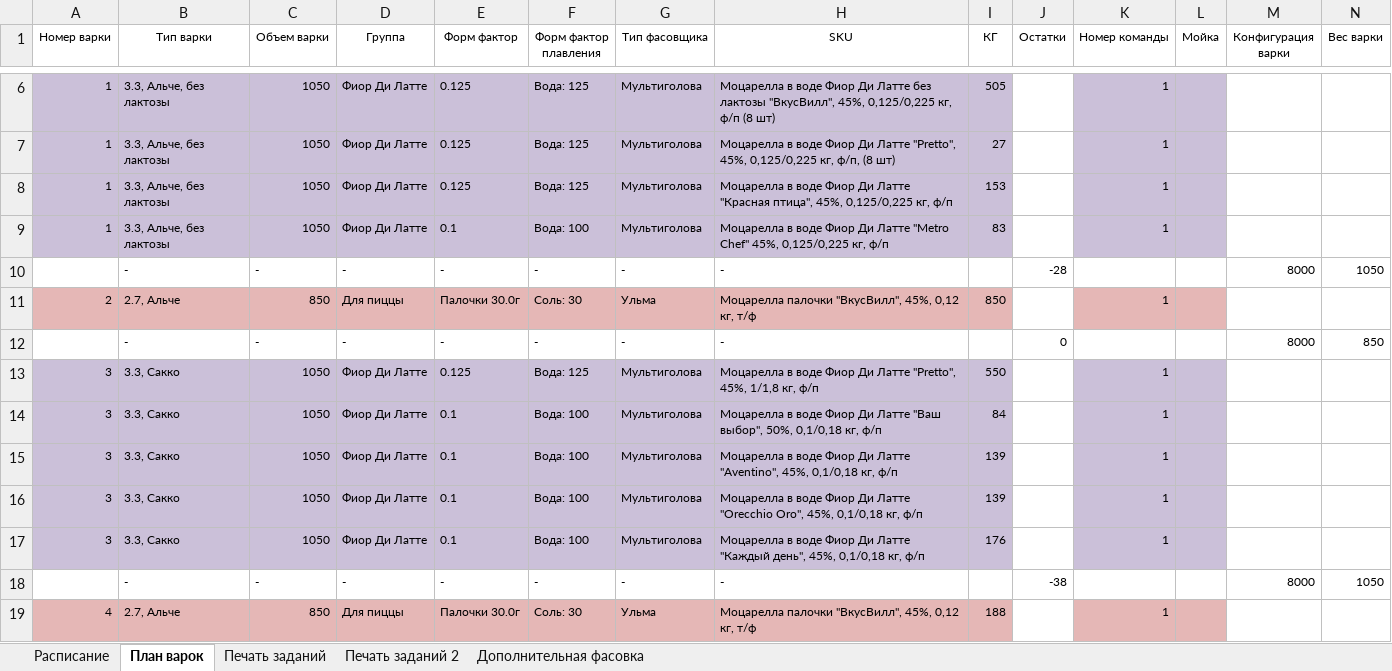
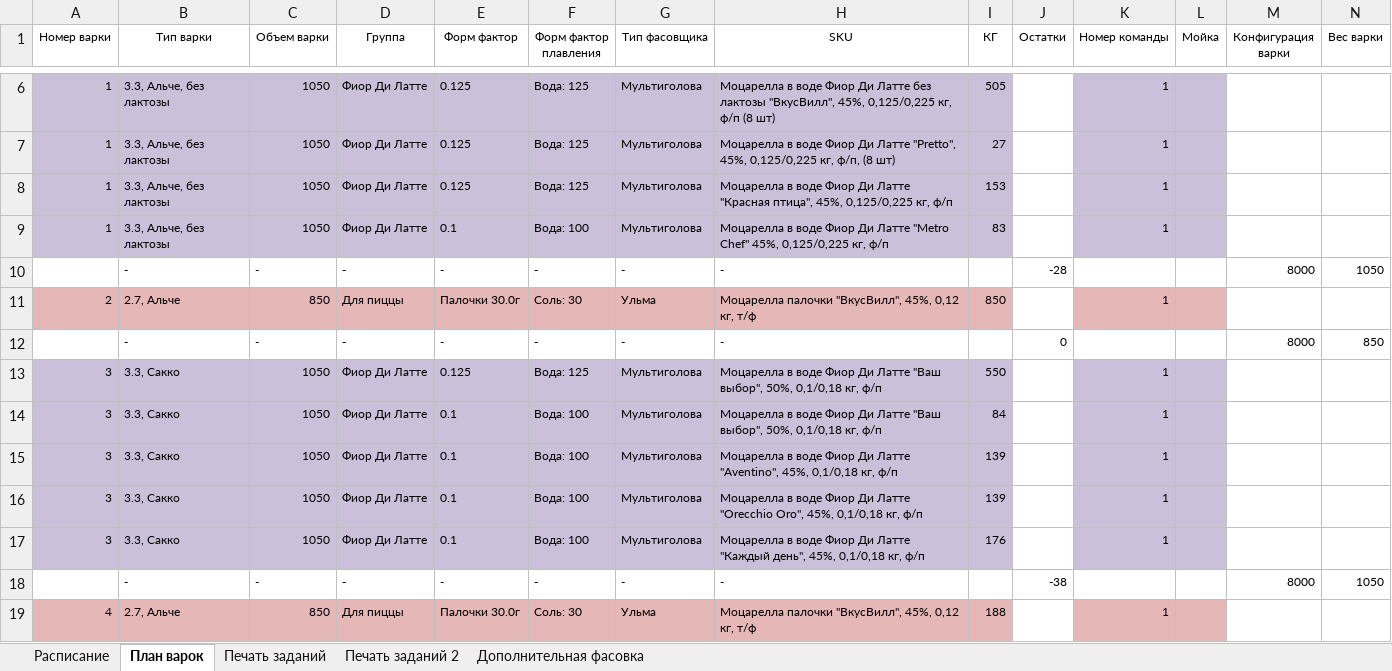
Before and after one commit to nkrokhmal/umalat, an Excel workbook: app/data/static/samples/inputs/by_department/mozzarella/План по варкам моцарелла 4 расписание.xlsx, sheet План варок, drawn as a sheet; only a part is shown, gaps mark what is left out; values as stored, in another font and other column widths than the file's, no borders; conditional formats not drawn; 1 other sheet too large or unreadable and not compared; the diff names each change by its address in the sheet, - before the commit and + after, or states it on an @@ line.

```diff
--- a/app/data/static/samples/inputs/by_department/mozzarella/План по варкам моцарелла 4 расписание.xlsx (sheet План варок)
+++ b/app/data/static/samples/inputs/by_department/mozzarella/План по варкам моцарелла 4 расписание.xlsx (sheet План варок)
-H13 (SKU): …Ди Латте "Pretto", 45%, 1/1,8 кг, ф/п
+H13 (SKU): …Ди Латте "Ваш выбор", 50%, 0,1/0,18 кг, ф/п
```
Also changed, not shown: app/data/static/samples/inputs/by_day/2022-02-02/2022-02-02 Расписание моцарелла.xlsx, app/data/static/samples/inputs/by_department/mozzarella/План по варкам моцарелла 1 все.xlsx, 7 other files.
